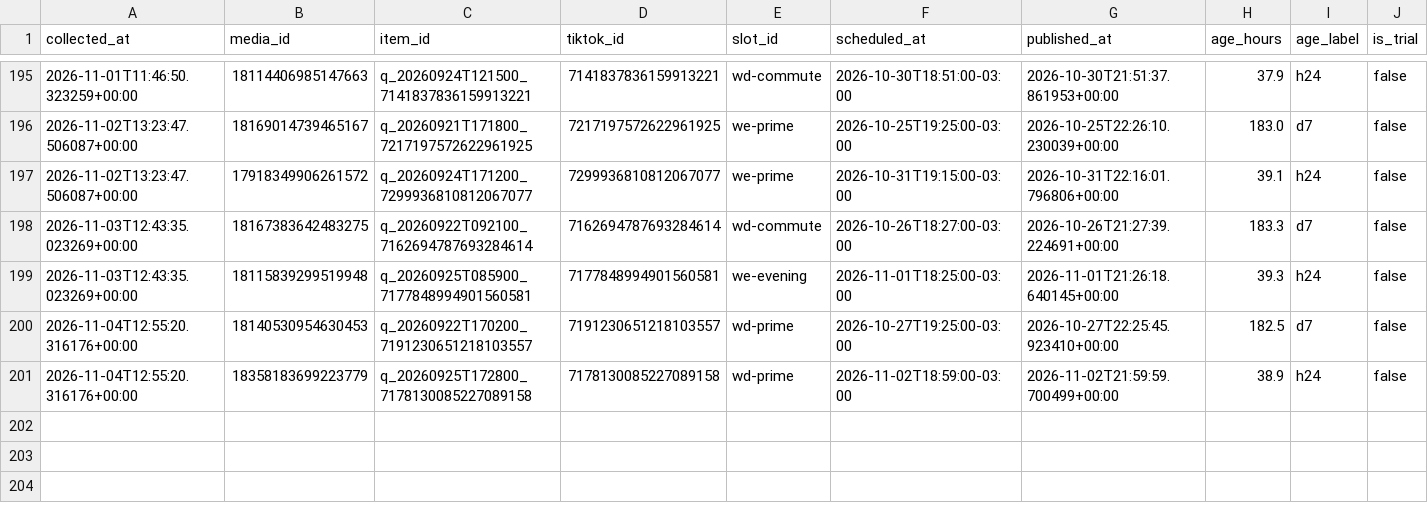
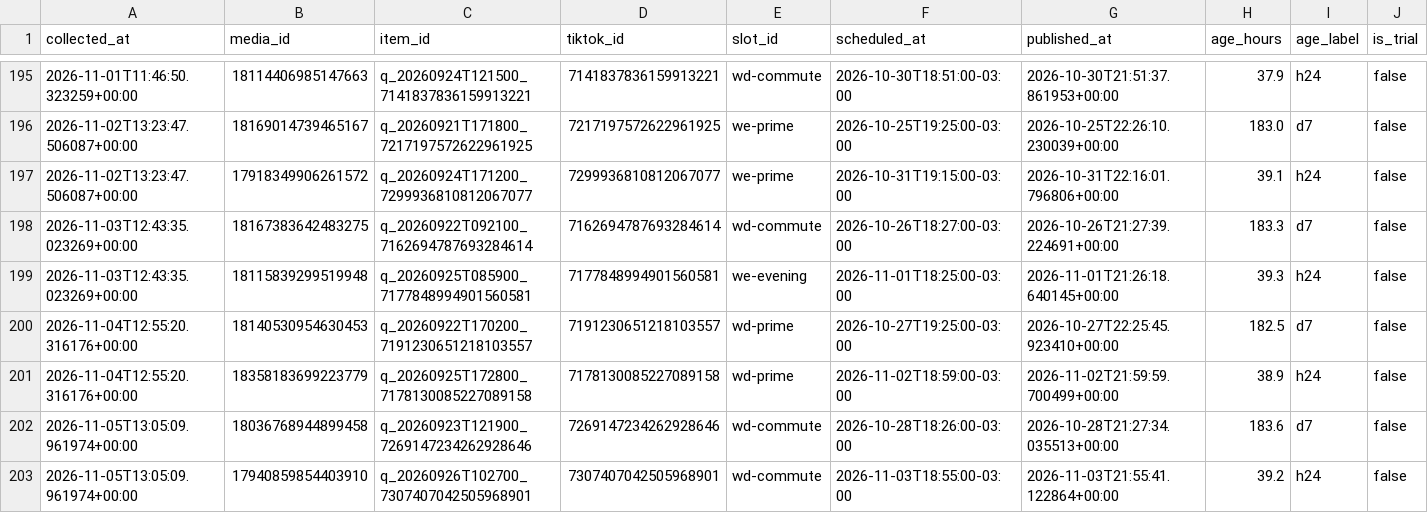
Before and after one commit to lafferreira91/tiktok_insta_lukasmax, a CSV file: data/insights.csv, drawn as a sheet; only a part is shown, gaps mark what is left out; rows hold the shown columns only; the diff names each change by its address in the sheet, - before the commit and + after, or states it on an @@ line.

Commit message:
Metricas coletadas no run 42032605121

```diff
--- a/data/insights.csv
+++ b/data/insights.csv
+row 202: 2026-11-05T13:05:09.961974+00:00 | 18036768944899458 | q_20260923T121900_7269147234262928646 | 7269147234262928646 | wd-commute | 2026-10-28T18:26:00-03:00 | 2026-10-28T21:27:34.035513+00:00 | 183.6 | d7 | false
+row 203: 2026-11-05T13:05:09.961974+00:00 | 17940859854403910 | q_20260926T102700_7307407042505968901 | 7307407042505968901 | wd-commute | 2026-11-03T18:55:00-03:00 | 2026-11-03T21:55:41.122864+00:00 | 39.2 | h24 | false
```
